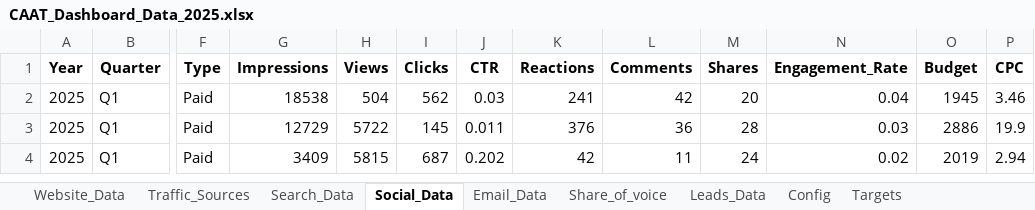
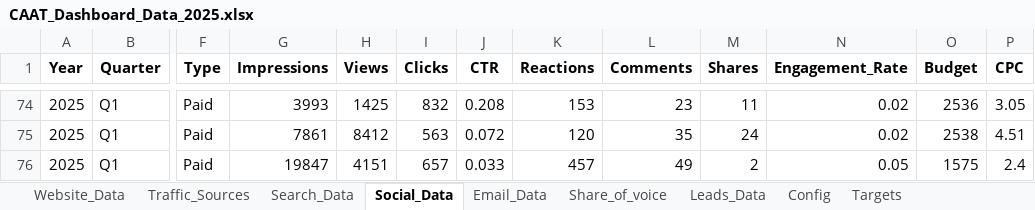
Before and after one commit to copypop/dashboard, an Excel workbook: public/CAAT_Dashboard_Data_2025.xlsx, sheet Social_Data, drawn as a sheet; only a part is shown, gaps mark what is left out; values as stored, in another font and other column widths than the file's, no borders; addresses are those after the commit; the diff covers the shown part only; the diff names each change by its address in the sheet, - before the commit and + after, or states it on an @@ line.

Commit message:
Update Excel data file

```diff
--- a/public/CAAT_Dashboard_Data_2025.xlsx (sheet Social_Data)
+++ b/public/CAAT_Dashboard_Data_2025.xlsx (sheet Social_Data)
-G74 (Impressions): 18538
+G74 (Impressions): 3993
-H74 (Views): 504
+H74 (Views): 1425
-I74 (Clicks): 562
+I74 (Clicks): 832
-J74 (CTR): 0.03
+J74 (CTR): 0.208
-K74 (Reactions): 241
+K74 (Reactions): 153
-L74 (Comments): 42
+L74 (Comments): 23
-M74 (Shares): 20
+M74 (Shares): 11
-N74 (Engagement_Rate): 0.04
+N74 (Engagement_Rate): 0.02
-O74 (Budget): 1945
+O74 (Budget): 2536
-P74 (CPC): 3.46
+P74 (CPC): 3.05
-G75 (Impressions): 12729
+G75 (Impressions): 7861
-H75 (Views): 5722
+H75 (Views): 8412
-I75 (Clicks): 145
+I75 (Clicks): 563
-J75 (CTR): 0.011
+J75 (CTR): 0.072
-K75 (Reactions): 376
+K75 (Reactions): 120
-L75 (Comments): 36
+L75 (Comments): 35
-M75 (Shares): 28
+M75 (Shares): 24
-N75 (Engagement_Rate): 0.03
+N75 (Engagement_Rate): 0.02
-O75 (Budget): 2886
+O75 (Budget): 2538
-P75 (CPC): 19.9
+P75 (CPC): 4.51
-G76 (Impressions): 3409
+G76 (Impressions): 19847
-H76 (Views): 5815
+H76 (Views): 4151
-I76 (Clicks): 687
+I76 (Clicks): 657
-J76 (CTR): 0.202
+J76 (CTR): 0.033
-K76 (Reactions): 42
+K76 (Reactions): 457
-L76 (Comments): 11
+L76 (Comments): 49
-M76 (Shares): 24
+M76 (Shares): 2
-N76 (Engagement_Rate): 0.02
+N76 (Engagement_Rate): 0.05
-O76 (Budget): 2019
+O76 (Budget): 1575
-P76 (CPC): 2.94
+P76 (CPC): 2.4
```
Also changed, not shown: 72 added rows and 322 edited cells elsewhere in this sheet, sheet Email_Data, sheet Leads_Data, sheet Website_Data, sheet Share_of_voice, sheet Traffic_Sources, sheet Search_Data, 4 more sheets.
